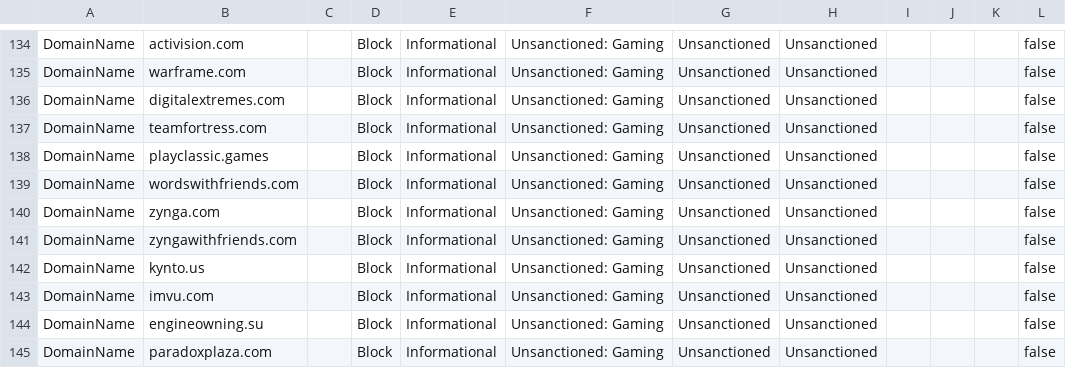
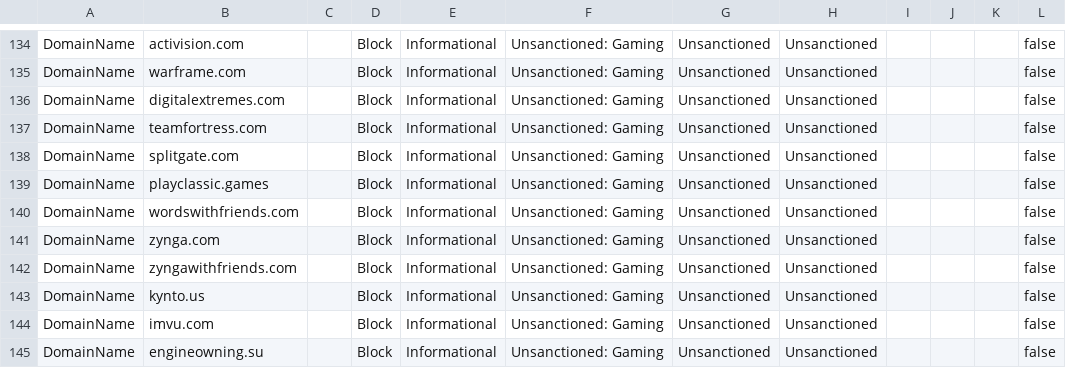
Before and after one commit to jkerai1/SoftwareCertificates, a CSV file: Bulk-IOC-CSVs/Gaming.csv, drawn as a sheet; only a part is shown, gaps mark what is left out; the shorter side is filled out with more unchanged rows; the diff names each change by its address in the sheet, - before the commit and + after, or states it on an @@ line.

Commit message:
Update Gaming.csv

```diff
--- a/Bulk-IOC-CSVs/Gaming.csv
+++ b/Bulk-IOC-CSVs/Gaming.csv
+row 138: DomainName | splitgate.com |  | Block | Informational | Unsanctioned: Gaming | Unsanctioned | Unsanctioned |  |  |  | false
```
